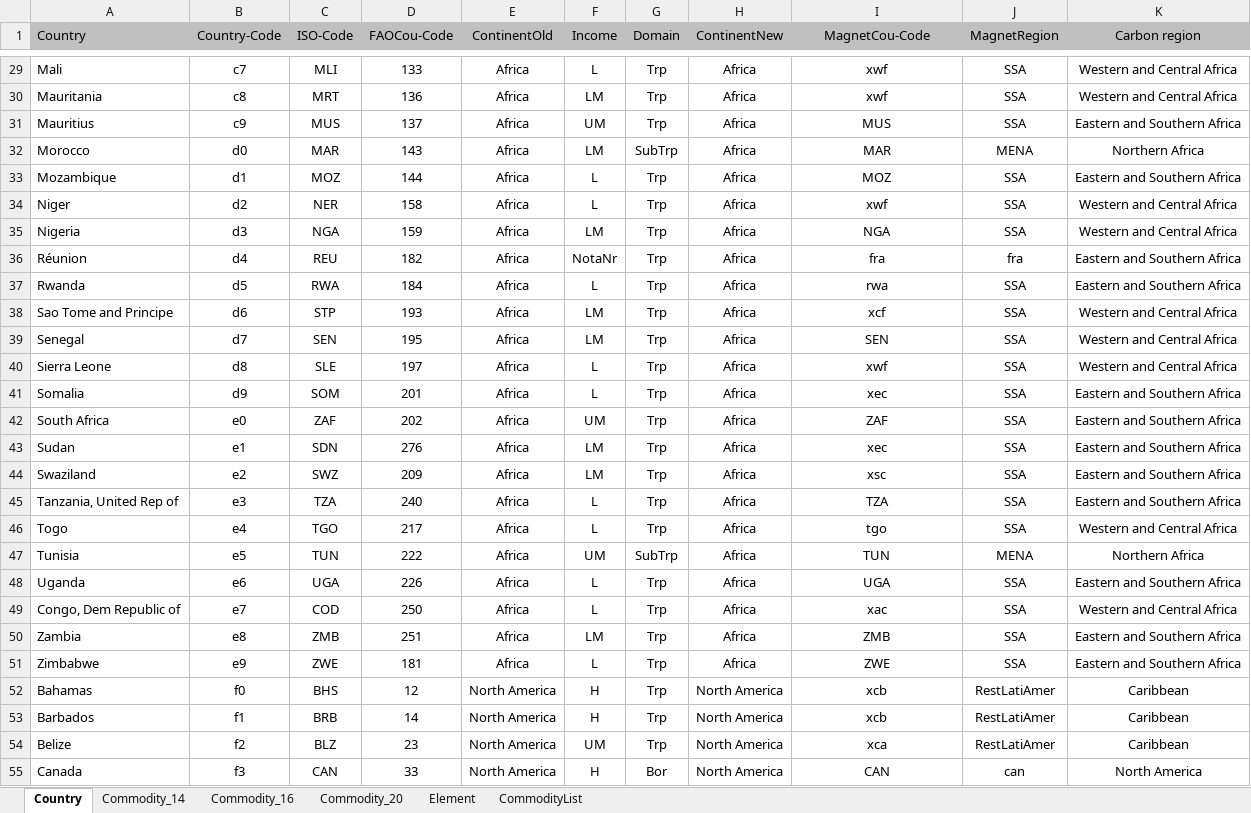
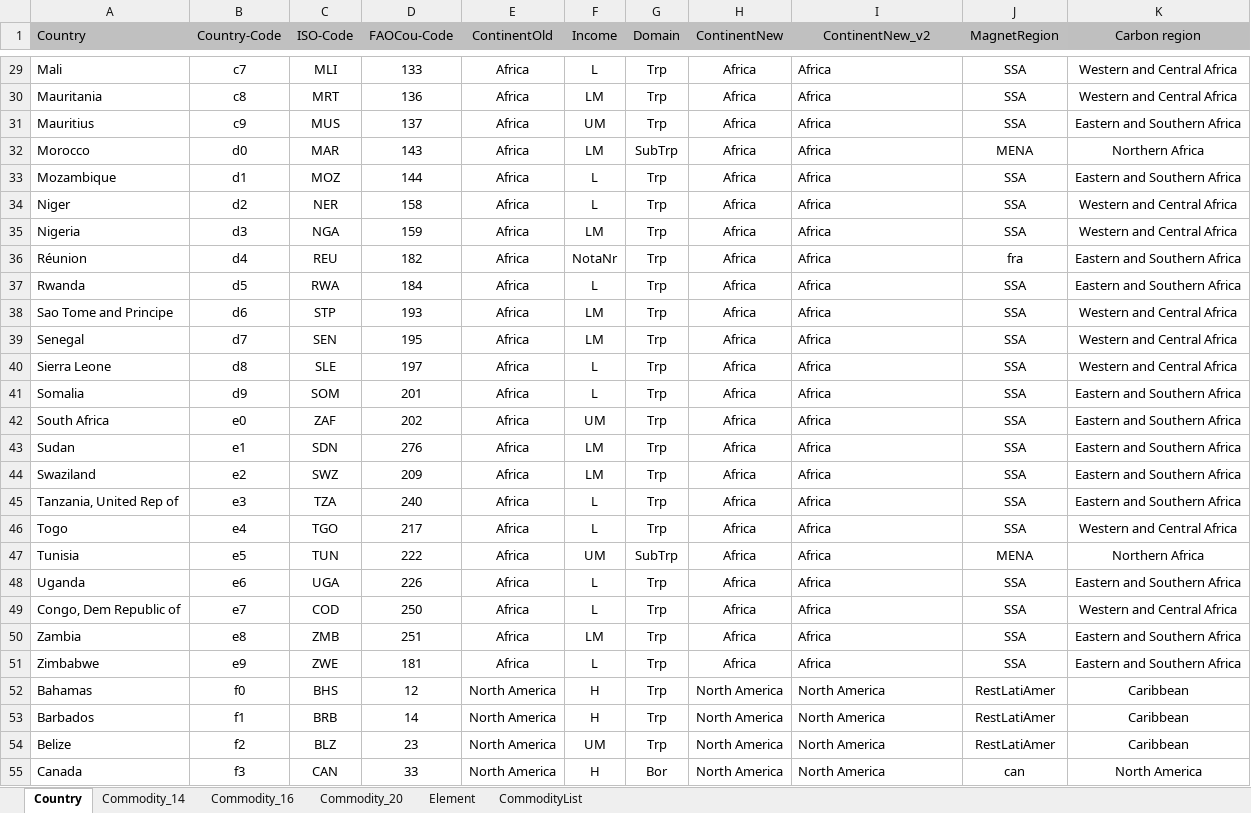
Before and after one commit to TI-Forest-Sector-Modelling/TiMBA_Additional_Information, an Excel workbook: Input_Data/default_scenario/02_Additional_Information/additional_information.xlsx, sheet Country, drawn as a sheet; only a part is shown, gaps mark what is left out; values as stored, in another font and other column widths than the file's, no borders; the diff covers the shown part only; the diff names each change by its address in the sheet, - before the commit and + after, or states it on an @@ line.

Commit message:
add a column with Continent definition of EU27 to additional_information.xlsx

```diff
--- a/Input_Data/default_scenario/02_Additional_Information/additional_information.xlsx (sheet Country)
+++ b/Input_Data/default_scenario/02_Additional_Information/additional_information.xlsx (sheet Country)
-I1: MagnetCou-Code
+I1: ContinentNew_v2
-I29:I55 alignment: center
+I29:I55 alignment: left
-I29:I30 (ContinentNew_v2): xwf
+I29:I30 (ContinentNew_v2): Africa
-I31 (ContinentNew_v2): MUS
+I31 (ContinentNew_v2): Africa
-I32 (ContinentNew_v2): MAR
+I32 (ContinentNew_v2): Africa
-I33 (ContinentNew_v2): MOZ
+I33 (ContinentNew_v2): Africa
-I34 (ContinentNew_v2): xwf
+I34 (ContinentNew_v2): Africa
-I35 (ContinentNew_v2): NGA
+I35 (ContinentNew_v2): Africa
-I36 (ContinentNew_v2): fra
+I36 (ContinentNew_v2): Africa
-I37 (ContinentNew_v2): rwa
+I37 (ContinentNew_v2): Africa
-I38 (ContinentNew_v2): xcf
+I38 (ContinentNew_v2): Africa
-I39 (ContinentNew_v2): SEN
+I39 (ContinentNew_v2): Africa
-I40 (ContinentNew_v2): xwf
+I40 (ContinentNew_v2): Africa
-I41 (ContinentNew_v2): xec
+I41 (ContinentNew_v2): Africa
-I42 (ContinentNew_v2): ZAF
+I42 (ContinentNew_v2): Africa
-I43 (ContinentNew_v2): xec
+I43 (ContinentNew_v2): Africa
-I44 (ContinentNew_v2): xsc
+I44 (ContinentNew_v2): Africa
-I45 (ContinentNew_v2): TZA
+I45 (ContinentNew_v2): Africa
-I46 (ContinentNew_v2): tgo
+I46 (ContinentNew_v2): Africa
-I47 (ContinentNew_v2): TUN
+I47 (ContinentNew_v2): Africa
-I48 (ContinentNew_v2): UGA
+I48 (ContinentNew_v2): Africa
-I49 (ContinentNew_v2): xac
+I49 (ContinentNew_v2): Africa
-I50 (ContinentNew_v2): ZMB
+I50 (ContinentNew_v2): Africa
-I51 (ContinentNew_v2): ZWE
+I51 (ContinentNew_v2): Africa
-I52:I53 (ContinentNew_v2): xcb
+I52:I53 (ContinentNew_v2): North America
-I54 (ContinentNew_v2): xca
+I54 (ContinentNew_v2): North America
-I55 (ContinentNew_v2): CAN
+I55 (ContinentNew_v2): North America
```
Also changed, not shown: 154 edited cells and cell formats elsewhere in this sheet.
